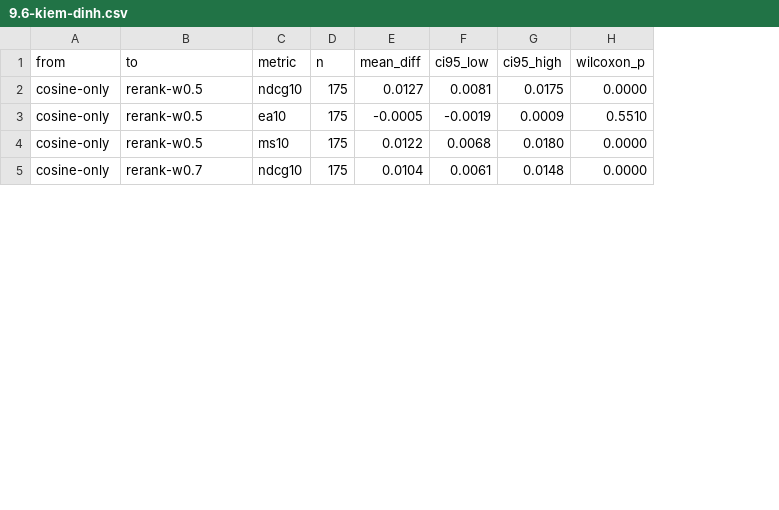
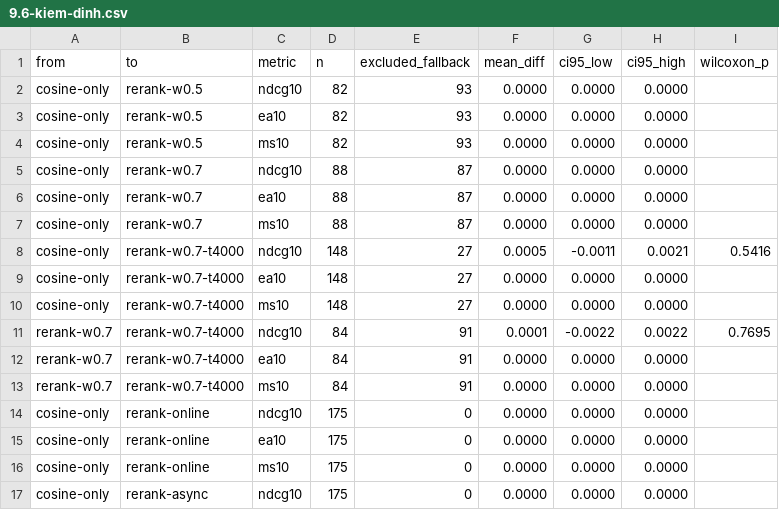
Before and after one commit to Vankheeng/ptutor, a CSV file: docs/recommendation/ket-qua/text-only/9.6-kiem-dinh.csv, drawn as a sheet; only a part is shown; addresses are those after the commit; the diff covers the shown part only; the diff names each change by its address in the sheet, - before the commit and + after, or states it on an @@ line.

Commit message:
docs(recommendation): text-only results of the background rerank
Runs of 26/10/2026: no profile-vector fallback in 1 400 searches; with every pair scored, cosine to rerank NDCG -0.0014, CI [-0.0039, +0.0011].

```diff
--- a/docs/recommendation/ket-qua/text-only/9.6-kiem-dinh.csv
+++ b/docs/recommendation/ket-qua/text-only/9.6-kiem-dinh.csv
+column E (excluded_fallback), rows 14-17: all 0
+row 2: cosine-only | rerank-w0.5 | ndcg10 | 82 | 93 | 0.0000 | 0.0000 | 0.0000
+row 3: cosine-only | rerank-w0.5 | ea10 | 82 | 93 | 0.0000 | 0.0000 | 0.0000
+row 4: cosine-only | rerank-w0.5 | ms10 | 82 | 93 | 0.0000 | 0.0000 | 0.0000
+row 5: cosine-only | rerank-w0.7 | ndcg10 | 88 | 87 | 0.0000 | 0.0000 | 0.0000
+row 6: cosine-only | rerank-w0.7 | ea10 | 88 | 87 | 0.0000 | 0.0000 | 0.0000
+row 7: cosine-only | rerank-w0.7 | ms10 | 88 | 87 | 0.0000 | 0.0000 | 0.0000
+row 8: cosine-only | rerank-w0.7-t4000 | ndcg10 | 148 | 27 | 0.0005 | -0.0011 | 0.0021 | 0.5416
+row 9: cosine-only | rerank-w0.7-t4000 | ea10 | 148 | 27 | 0.0000 | 0.0000 | 0.0000
+row 10: cosine-only | rerank-w0.7-t4000 | ms10 | 148 | 27 | 0.0000 | 0.0000 | 0.0000
+row 11: rerank-w0.7 | rerank-w0.7-t4000 | ndcg10 | 84 | 91 | 0.0001 | -0.0022 | 0.0022 | 0.7695
+row 12: rerank-w0.7 | rerank-w0.7-t4000 | ea10 | 84 | 91 | 0.0000 | 0.0000 | 0.0000
+row 13: rerank-w0.7 | rerank-w0.7-t4000 | ms10 | 84 | 91 | 0.0000 | 0.0000 | 0.0000
-B14:B16 (to): rerank-w0.5
+B14:B16 (to): rerank-online
-F14 (mean_diff): 0.0127
+F14 (mean_diff): 0.0000
-G14 (ci95_low): 0.0081
+G14 (ci95_low): 0.0000
-H14 (ci95_high): 0.0175
+H14 (ci95_high): 0.0000
-I14 (wilcoxon_p): 0.0000
+I14 (wilcoxon_p): (empty)
-F15 (mean_diff): -0.0005
+F15 (mean_diff): 0.0000
-G15 (ci95_low): -0.0019
+G15 (ci95_low): 0.0000
-H15 (ci95_high): 0.0009
+H15 (ci95_high): 0.0000
-I15 (wilcoxon_p): 0.5510
+I15 (wilcoxon_p): (empty)
-F16 (mean_diff): 0.0122
+F16 (mean_diff): 0.0000
-G16 (ci95_low): 0.0068
+G16 (ci95_low): 0.0000
-H16 (ci95_high): 0.0180
+H16 (ci95_high): 0.0000
-I16:I17 (wilcoxon_p): 0.0000
+I16:I17 (wilcoxon_p): (empty)
-B17 (to): rerank-w0.7
+B17 (to): rerank-async
-F17 (mean_diff): 0.0104
+F17 (mean_diff): 0.0000
-G17 (ci95_low): 0.0061
+G17 (ci95_low): 0.0000
-H17 (ci95_high): 0.0148
+H17 (ci95_high): 0.0000
```
Also changed, not shown: 3 added rows, 3 removed rows and 25 edited cells elsewhere in this file, docs/recommendation/ket-qua/text-only/9.7-bang-ket-qua.csv, 3 other files.
